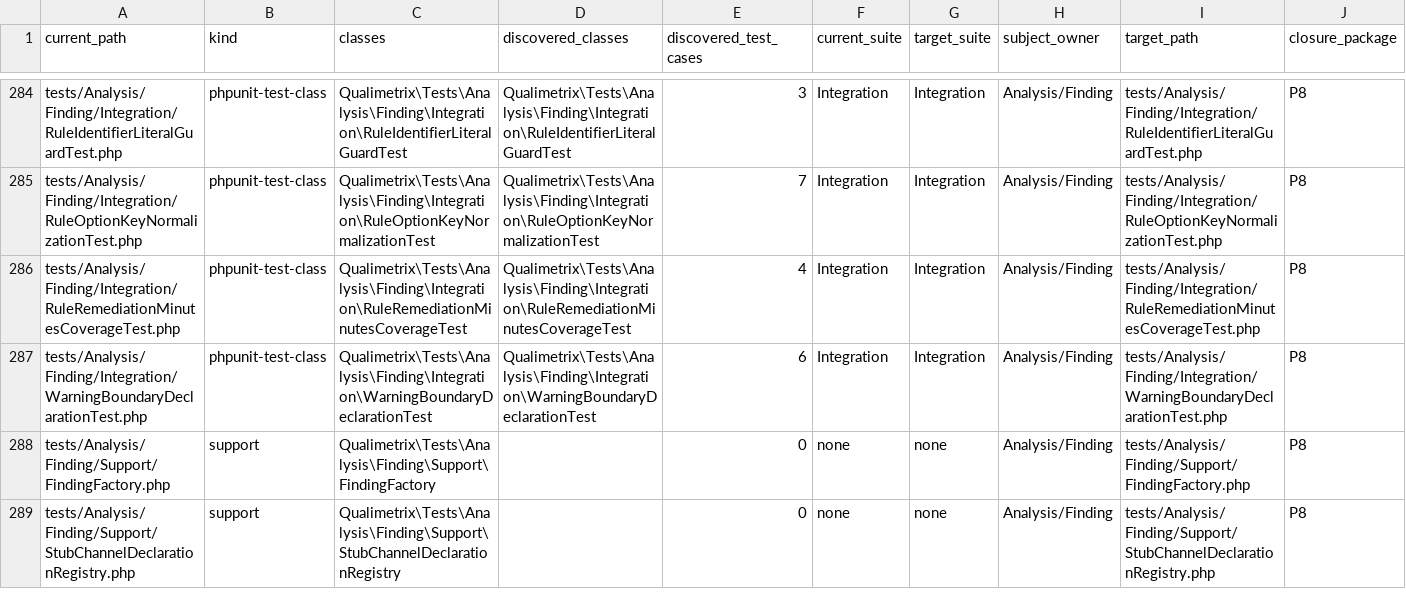
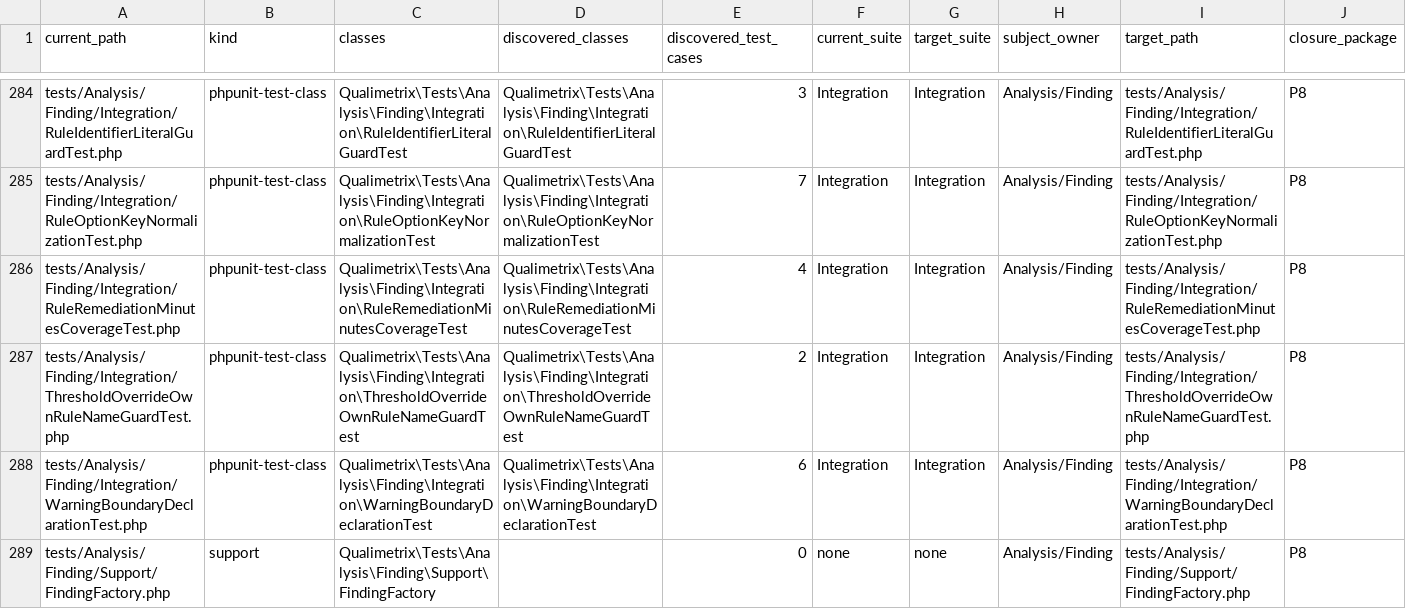
Before and after one commit to qualimetrix/qualimetrix, a TSV file: docs/internal/generated/modular-architecture/test-ownership.tsv, drawn as a sheet; only a part is shown, gaps mark what is left out; the shorter side is filled out with more unchanged rows; rows hold the shown columns only; the diff covers the shown part only; the diff names each change by its address in the sheet, - before the commit and + after, or states it on an @@ line.

Commit message:
fix(rules): the narrowing is one exact name, held up by a guard
Review found the narrowing promising one thing and doing another. It
resolved through `RuleSelector`, whose grammar also matches a producer by any
channel it publishes, so narrowing to `A` would have run a producer that
publishes a channel coded `A`. Both halves — which instances run and which
findings are published — now compare the producer name exactly, which is what
the contract always said.

The claim the narrowing rests on was structural and unguarded: a rule cannot
read another rule's directive, because `getThresholdOverride()` is called
from exactly two places and both pass the calling rule's own name. A third
call site with a foreign name would break narrowed sweeps silently — the
neighbour is never executed, so no control sees the difference and the
verdict stays plausible. A guard enumerates the call sites by token.

Dogfooding then flagged the audit at WMC 52, which is the signal these
metrics exist to give, so coalitions of directives — which ones hide one
another, and the differential question that decides it — move out as their
own subject. It travels in this commit rather than the next one because the
audit calls it from `report()`: split across two commits, neither state
loads. Four bench mutations anchored on lines that moved; the bench refused
rather than mutating nothing, and they are re-pointed at the same properties.

```diff
--- a/docs/internal/generated/modular-architecture/test-ownership.tsv
+++ b/docs/internal/generated/modular-architecture/test-ownership.tsv
+row 287: tests/Analysis/Finding/Integration/ThresholdOverrideOwnRuleNameGuardTest.php | phpunit-test-class | Qualimetrix\Tests\Analysis\Finding\Integration\ThresholdOverrideOwnRuleNameGuardTest | Qualimetrix\Tests\Analysis\Finding\Integration\ThresholdOverrideOwnRuleNameGuardTest | 2 | Integration | Integration | Analysis/Finding | tests/Analysis/Finding/Integration/ThresholdOverrideOwnRuleNameGuardTest.php | P8
```
Also changed, not shown: 2 edited cells elsewhere in this file, docs/internal/generated/modular-architecture/manifest-enforcement-summary.tsv, docs/internal/generated/modular-architecture/production-cross-owner-imports.tsv, 18 other files.
